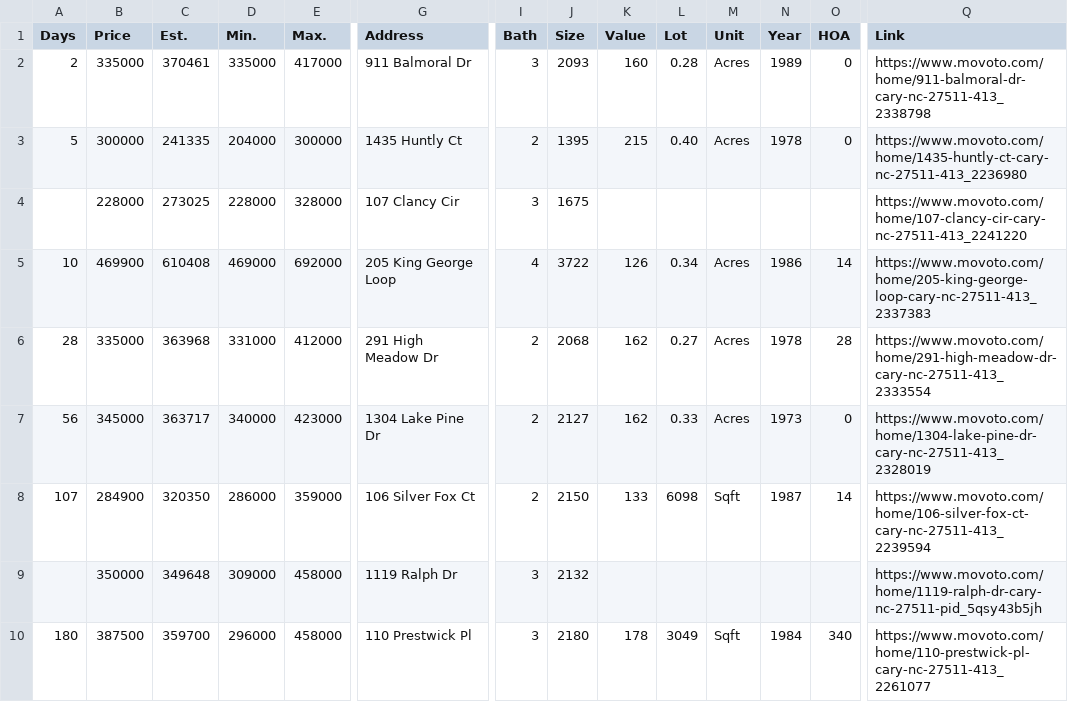
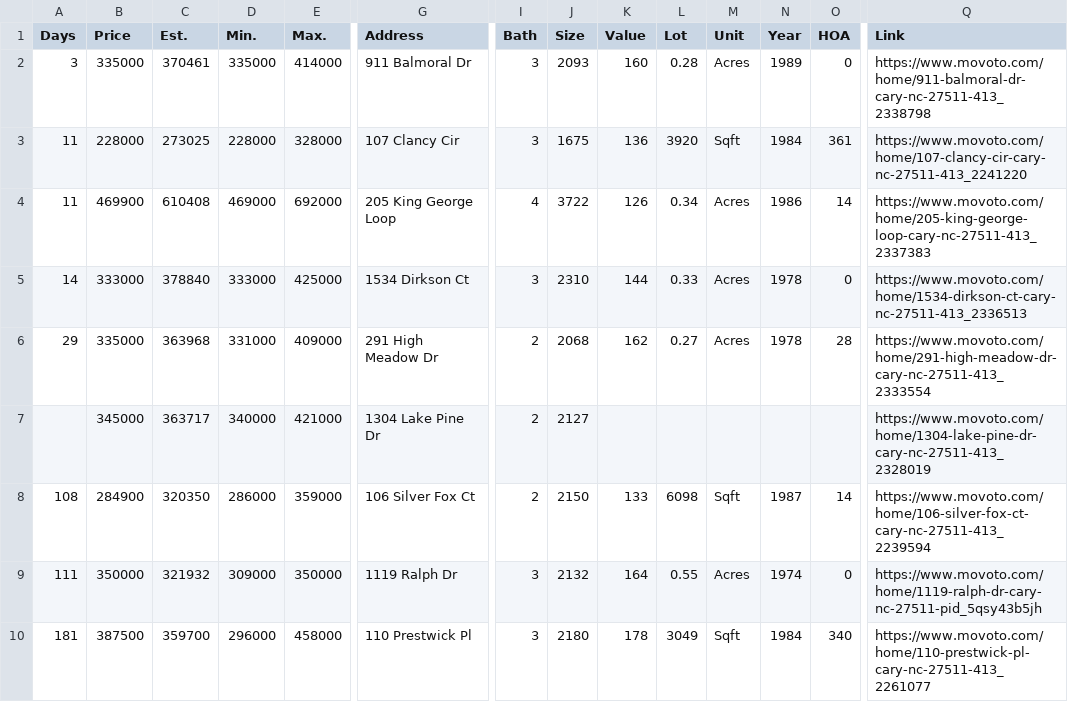
Before and after one commit to xgirma/moveto, a CSV file: data/27511/by_days.csv, drawn as a sheet; only a part is shown, gaps mark what is left out; removed rows and columns are numbered as before the commit, all else as after; rows hold the shown columns only; the diff names each change by its address in the sheet, - before the commit and + after, or states it on an @@ line.

```diff
--- a/data/27511/by_days.csv
+++ b/data/27511/by_days.csv
-A2 (Days): 2
+A2 (Days): 3
-E2 (Max.): 417000
+E2 (Max.): 414000
-row 3: 5 | 300000 | 241335 | 204000 | 300000 | 1435 Huntly Ct | 2 | 1395 | 215 | 0.40 | Acres | 1978 | 0 | https://www.movoto.com/home/1435-huntly-ct-cary-nc-27511-413_2236980
-A3 (Days): (empty)
+A3 (Days): 11
-K3 (Value): (empty)
+K3 (Value): 136
-L3 (Lot): (empty)
+L3 (Lot): 3920
-M3 (Unit): (empty)
+M3 (Unit): Sqft
-N3 (Year): (empty)
+N3 (Year): 1984
-O3 (HOA): (empty)
+O3 (HOA): 361
-A4 (Days): 10
+A4 (Days): 11
+row 5: 14 | 333000 | 378840 | 333000 | 425000 | 1534 Dirkson Ct | 3 | 2310 | 144 | 0.33 | Acres | 1978 | 0 | https://www.movoto.com/home/1534-dirkson-ct-cary-nc-27511-413_2336513
-A6 (Days): 28
+A6 (Days): 29
-E6 (Max.): 412000
+E6 (Max.): 409000
-A7 (Days): 56
+A7 (Days): (empty)
-E7 (Max.): 423000
+E7 (Max.): 421000
-K7 (Value): 162
+K7 (Value): (empty)
-L7 (Lot): 0.33
+L7 (Lot): (empty)
-M7 (Unit): Acres
+M7 (Unit): (empty)
-N7 (Year): 1973
+N7 (Year): (empty)
-O7 (HOA): 0
+O7 (HOA): (empty)
-A8 (Days): 107
+A8 (Days): 108
-row 9:  | 350000 | 349648 | 309000 | 458000 | 1119 Ralph Dr | 3 | 2132 |  |  |  |  |  | https://www.movoto.com/home/1119-ralph-dr-cary-nc-27511-pid_5qsy43b5jh
+row 9: 111 | 350000 | 321932 | 309000 | 350000 | 1119 Ralph Dr | 3 | 2132 | 164 | 0.55 | Acres | 1974 | 0 | https://www.movoto.com/home/1119-ralph-dr-cary-nc-27511-pid_5qsy43b5jh
-A10 (Days): 180
+A10 (Days): 181
```
Also changed, not shown: data/27511/by_price.csv, data/27511/by_size.csv, 13 other files.
